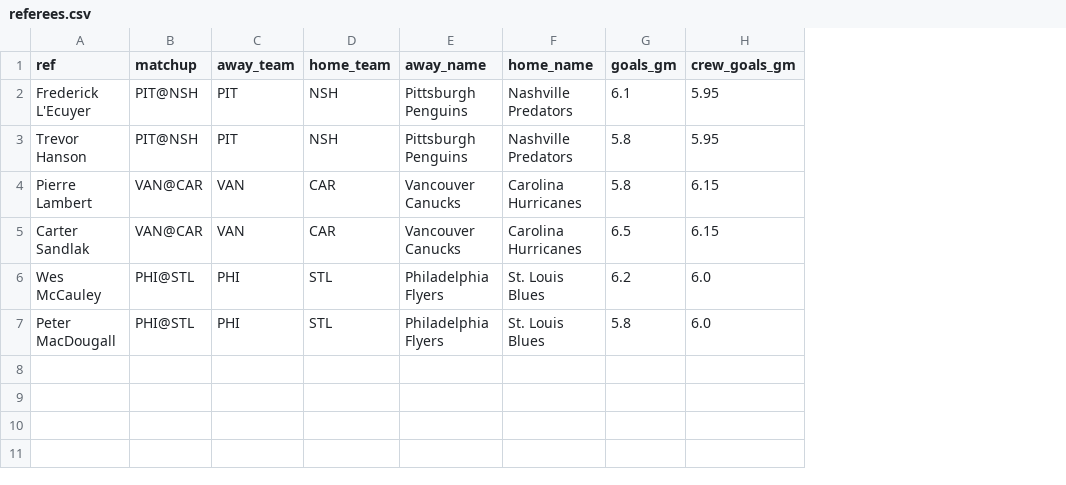
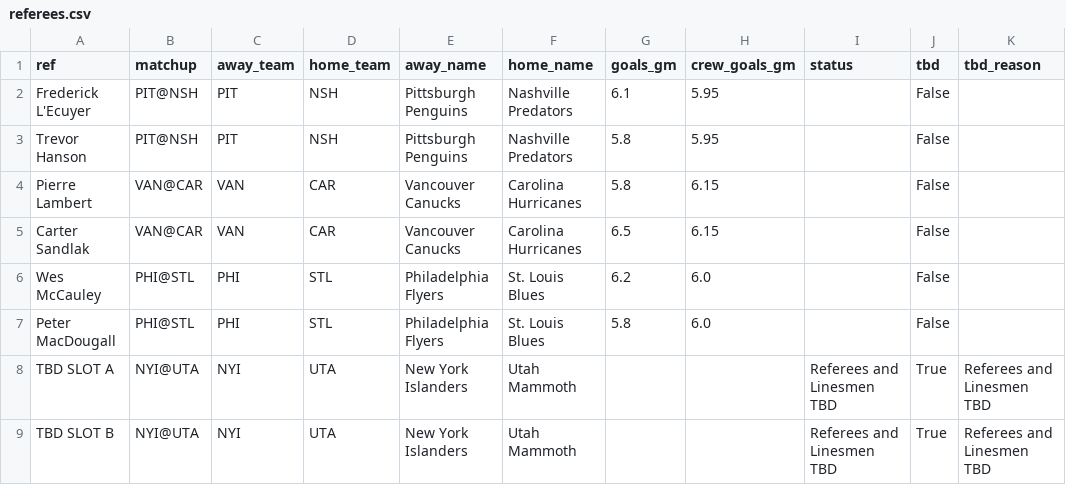
Before and after one commit to kirbypuckett031460-web/nhl, a CSV file: referees.csv, drawn as a sheet; the diff names each change by its address in the sheet, - before the commit and + after, or states it on an @@ line.

```diff
--- a/referees.csv
+++ b/referees.csv
+column I (status), empty
+column J (tbd), rows 2-7: all False
+column K (tbd_reason), empty
+row 8: TBD SLOT A | NYI@UTA | NYI | UTA | New York Islanders | Utah Mammoth |  |  | Referees and Linesmen TBD | True | Referees and Linesmen TBD
+row 9: TBD SLOT B | NYI@UTA | NYI | UTA | New York Islanders | Utah Mammoth |  |  | Referees and Linesmen TBD | True | Referees and Linesmen TBD
```
Also changed, not shown: 1 other file.
